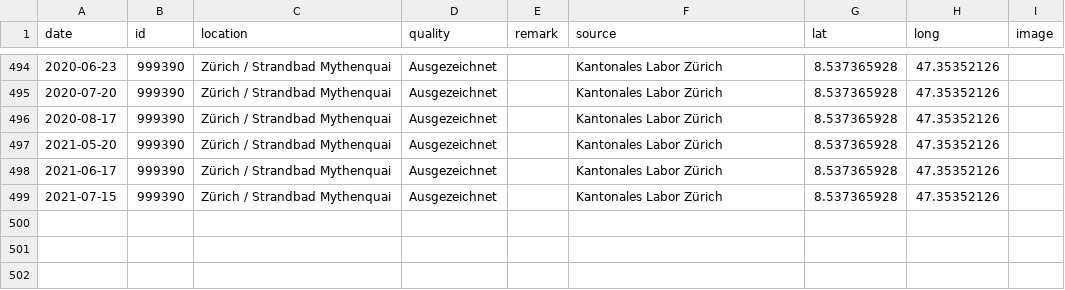
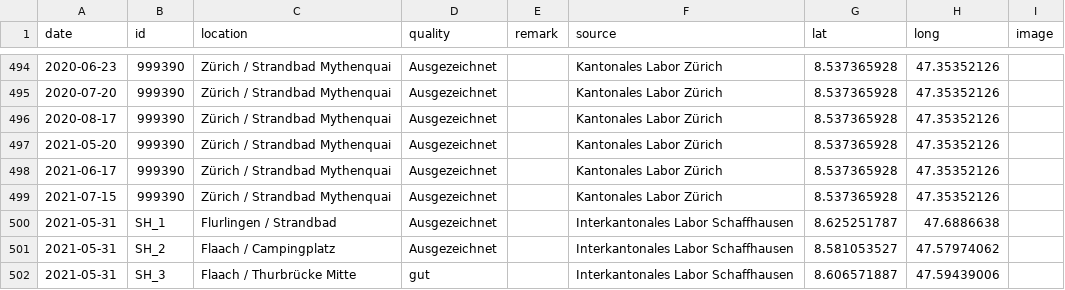
Before and after one commit to openZH/bathing_water_quality_ZH, a CSV file: data/bathing_water_quality_ZH.csv, drawn as a sheet; only a part is shown, gaps mark what is left out; the diff names each change by its address in the sheet, - before the commit and + after, or states it on an @@ line.

Commit message:
Add files via upload

```diff
--- a/data/bathing_water_quality_ZH.csv
+++ b/data/bathing_water_quality_ZH.csv
+row 500: 2021-05-31 | SH_1 | Flurlingen / Strandbad | Ausgezeichnet |  | Interkantonales Labor Schaffhausen | 8.625251787 | 47.6886638
+row 501: 2021-05-31 | SH_2 | Flaach / Campingplatz | Ausgezeichnet |  | Interkantonales Labor Schaffhausen | 8.581053527 | 47.57974062
+row 502: 2021-05-31 | SH_3 | Flaach / Thurbrücke Mitte | gut |  | Interkantonales Labor Schaffhausen | 8.606571887 | 47.59439006
```
